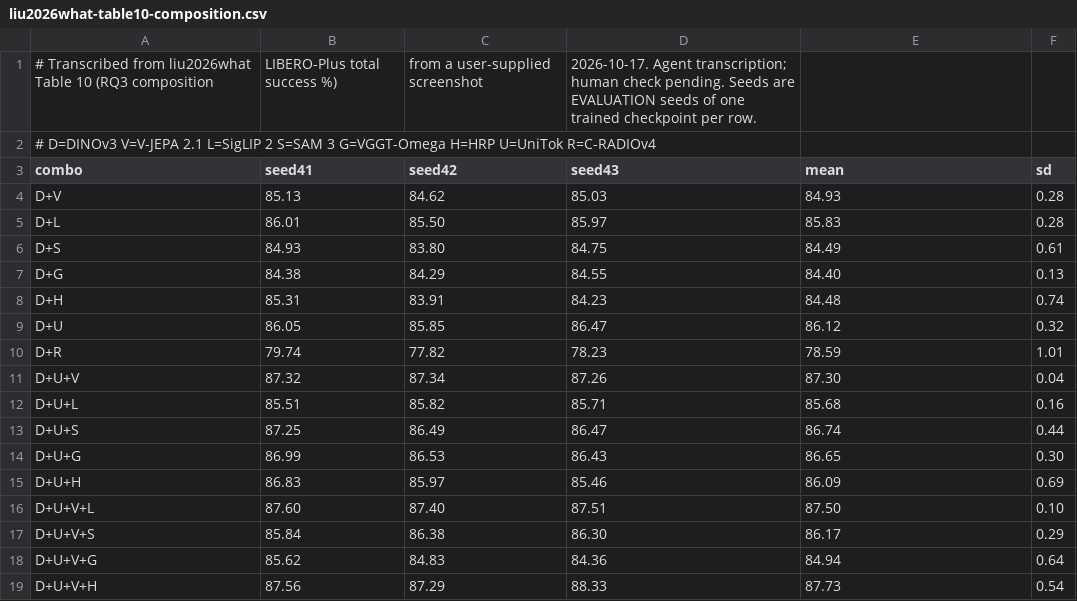
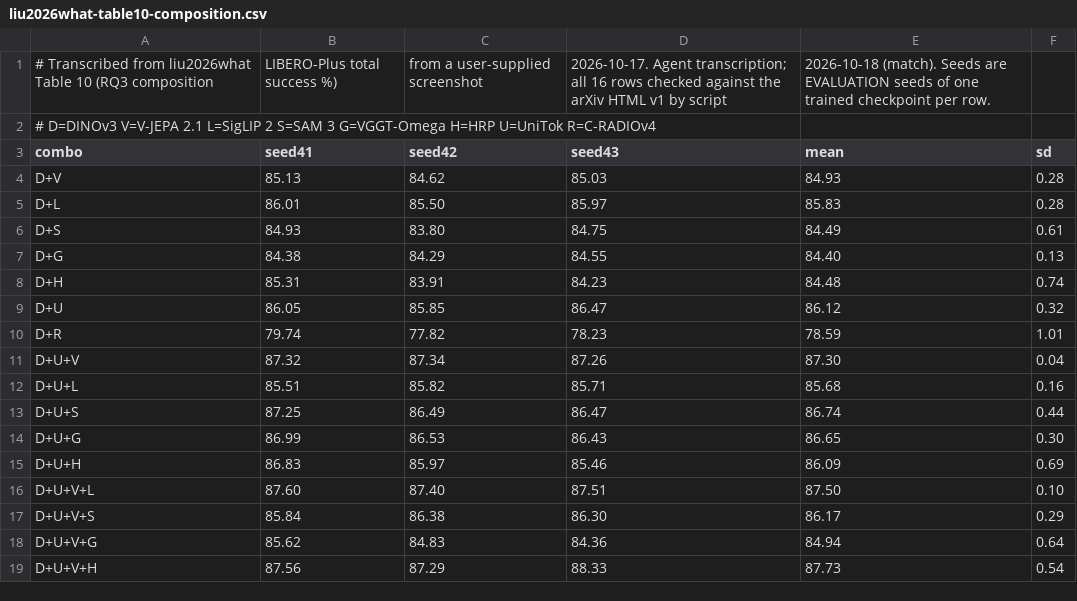
Before and after one commit to michaelnkr808/research26-27, a CSV file: stacking-encoders/literature/liu2026what-table10-composition.csv, drawn as a sheet.

```diff
--- a/stacking-encoders/literature/liu2026what-table10-composition.csv
+++ b/stacking-encoders/literature/liu2026what-table10-composition.csv
@@ -1,2 +1,2 @@
-# Transcribed from liu2026what Table 10 (RQ3 composition, LIBERO-Plus total success %), from a user-supplied screenshot, 2026-10-17. Agent transcription; human check pending. Seeds are EVALUATION seeds of one trained checkpoint per row.
+# Transcribed from liu2026what Table 10 (RQ3 composition, LIBERO-Plus total success %), from a user-supplied screenshot, 2026-10-17. Agent transcription; all 16 rows checked against the arXiv HTML v1 by script, 2026-10-18 (match). Seeds are EVALUATION seeds of one trained checkpoint per row.
 # D=DINOv3 V=V-JEPA 2.1 L=SigLIP 2 S=SAM 3 G=VGGT-Omega H=HRP U=UniTok R=C-RADIOv4
```
Also changed, not shown: stacking-encoders/literature/liu2026what-table1-single-source.csv, 5 other files.
